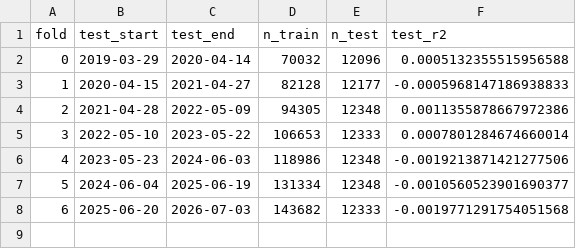
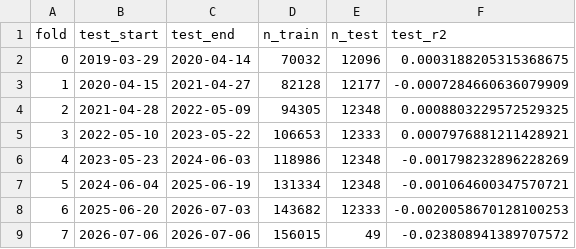
Before and after one commit to Yu-ChangCheng/PingPingPongPongTW, a CSV file: docs/data/fold_metrics.csv, drawn as a sheet.

```diff
--- a/docs/data/fold_metrics.csv
+++ b/docs/data/fold_metrics.csv
@@ -1,8 +1,9 @@
 fold,test_start,test_end,n_train,n_test,test_r2
-0,2019-03-29,2020-04-14,70032,12096,0.0005132355515956588
-1,2020-04-15,2021-04-27,82128,12177,-0.0005968147186938833
-2,2021-04-28,2022-05-09,94305,12348,0.0011355878667972386
-3,2022-05-10,2023-05-22,106653,12333,0.0007801284674660014
-4,2023-05-23,2024-06-03,118986,12348,-0.0019213871421277506
-5,2024-06-04,2025-06-19,131334,12348,-0.0010560523901690377
-6,2025-06-20,2026-07-03,143682,12333,-0.0019771291754051568
+0,2019-03-29,2020-04-14,70032,12096,0.0003188205315368675
+1,2020-04-15,2021-04-27,82128,12177,-0.0007284660636079909
+2,2021-04-28,2022-05-09,94305,12348,0.0008803229572529325
+3,2022-05-10,2023-05-22,106653,12333,0.0007976881211428921
+4,2023-05-23,2024-06-03,118986,12348,-0.001798232896228269
+5,2024-06-04,2025-06-19,131334,12348,-0.001064600347570721
+6,2025-06-20,2026-07-03,143682,12333,-0.0020058670128100253
+7,2026-07-06,2026-07-06,156015,49,-0.023808941389707572
```
Also changed, not shown: docs/data/live_portfolio_history.csv, docs/data/orders_today.csv, 9 other files.
